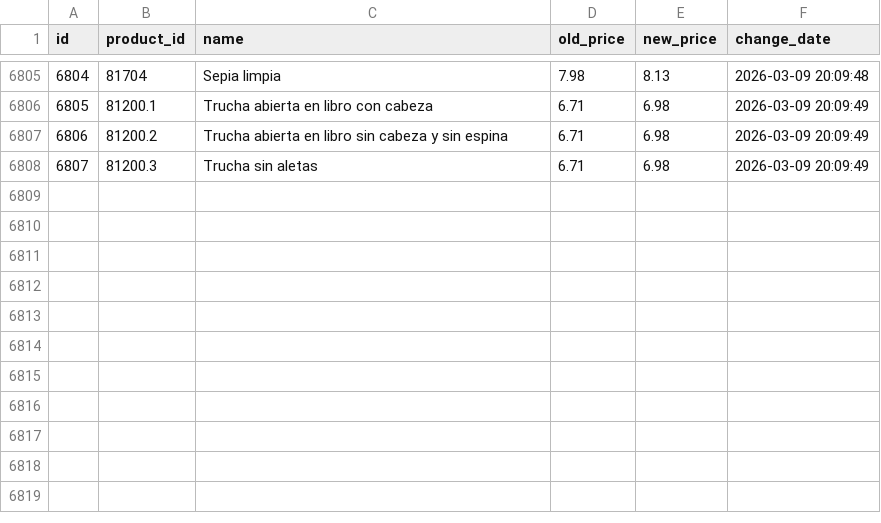
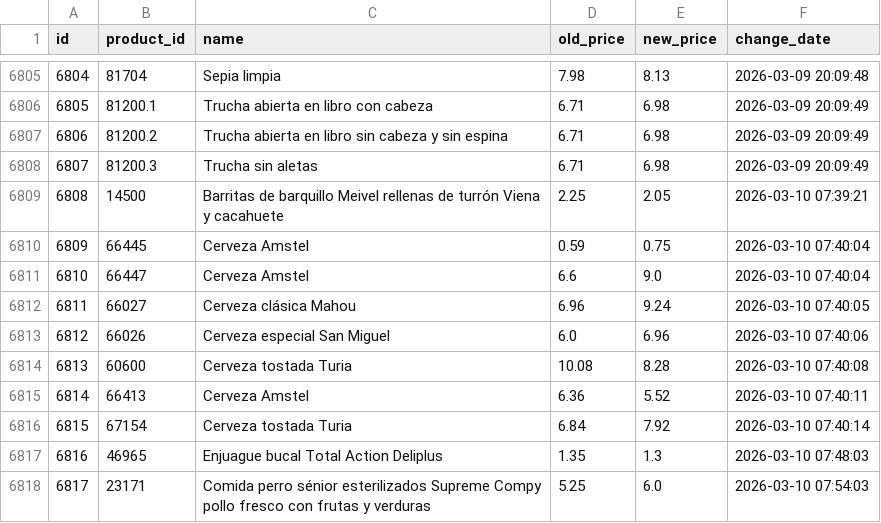
Before and after one commit to SergiSalas/mercadona-price-tracker, a CSV file: data_public/price_history.csv, drawn as a sheet; only a part is shown, gaps mark what is left out.

```diff
--- a/data_public/price_history.csv
+++ b/data_public/price_history.csv
@@ -6808 +6808,11 @@ id,product_id,name,old_price,new_price,change_date
 6807,81200.3,Trucha sin aletas,6.71,6.98,2026-03-09 20:09:49
+6808,14500,Barritas de barquillo Meivel rellenas de turrón Viena y cacahuete,2.25,2.05,2026-03-10 07:39:21
+6809,66445,Cerveza Amstel,0.59,0.75,2026-03-10 07:40:04
+6810,66447,Cerveza Amstel,6.6,9.0,2026-03-10 07:40:04
+6811,66027,Cerveza clásica Mahou,6.96,9.24,2026-03-10 07:40:05
+6812,66026,Cerveza especial San Miguel,6.0,6.96,2026-03-10 07:40:06
+6813,60600,Cerveza tostada Turia,10.08,8.28,2026-03-10 07:40:08
+6814,66413,Cerveza Amstel,6.36,5.52,2026-03-10 07:40:11
+6815,67154,Cerveza tostada Turia,6.84,7.92,2026-03-10 07:40:14
+6816,46965,Enjuague bucal Total Action Deliplus,1.35,1.3,2026-03-10 07:48:03
+6817,23171,Comida perro sénior esterilizados Supreme Compy pollo fresco con frutas y verduras,5.25,6.0,2026-03-10 07:54:03
```
Also changed, not shown: data_public/products.csv, 1 other file.
